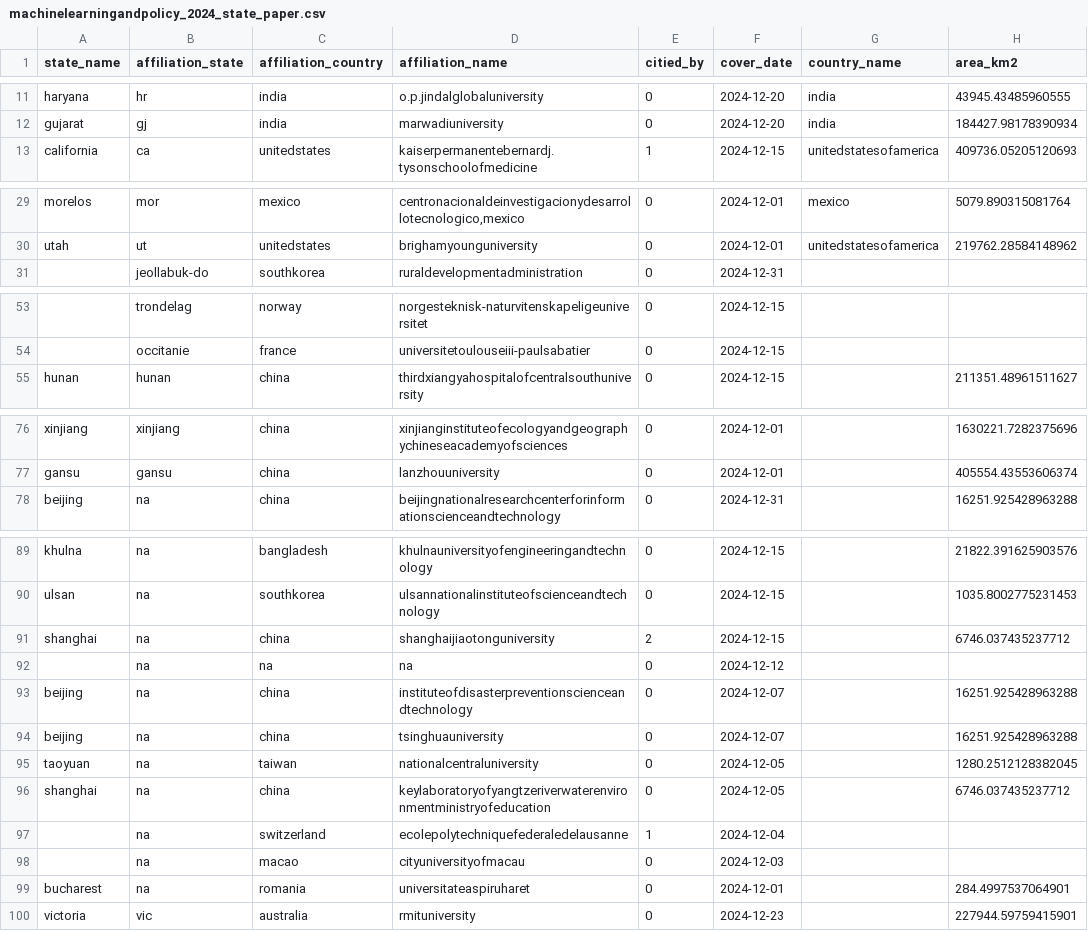
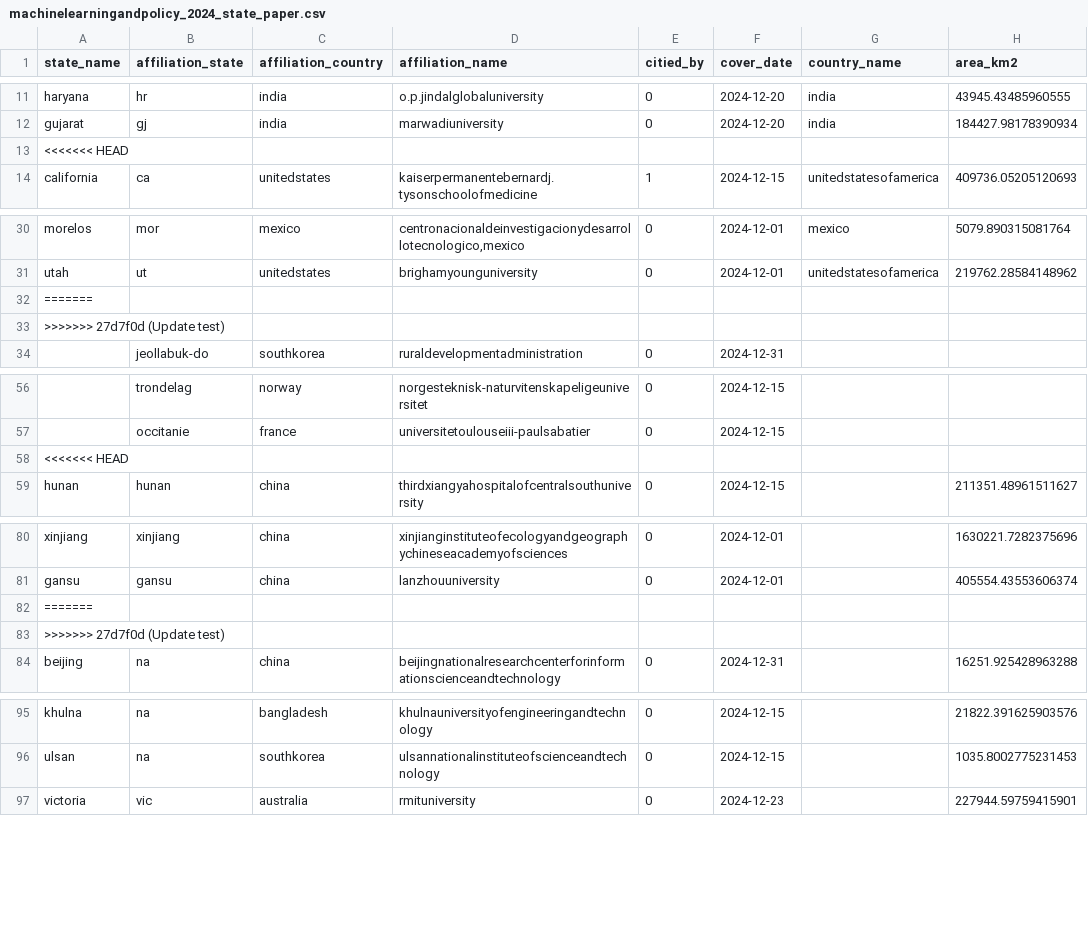
Before and after one commit to uchicago-2025-capp30122/30122-project-mapademic, a CSV file: data/output_data/paper/machinelearningandpolicy_2024_state_paper.csv, drawn as a sheet; only a part is shown, gaps mark what is left out; removed rows and columns are numbered as before the commit, all else as after; the diff names each change by its address in the sheet, - before the commit and + after, or states it on an @@ line.

```diff
--- a/data/output_data/paper/machinelearningandpolicy_2024_state_paper.csv
+++ b/data/output_data/paper/machinelearningandpolicy_2024_state_paper.csv
+row 13: <<<<<<< HEAD
+row 32: =======
+row 33: >>>>>>> 27d7f0d (Update test)
+row 58: <<<<<<< HEAD
+row 82: =======
+row 83: >>>>>>> 27d7f0d (Update test)
-row 91: shanghai | na | china | shanghaijiaotonguniversity | 2 | 2024-12-15 |  | 6746.037435237712
-row 92:  | na | na | na | 0 | 2024-12-12
-row 93: beijing | na | china | instituteofdisasterpreventionscienceandtechnology | 0 | 2024-12-07 |  | 16251.925428963288
-row 94: beijing | na | china | tsinghuauniversity | 0 | 2024-12-07 |  | 16251.925428963288
-row 95: taoyuan | na | taiwan | nationalcentraluniversity | 0 | 2024-12-05 |  | 1280.2512128382045
-row 96: shanghai | na | china | keylaboratoryofyangtzeriverwaterenvironmentministryofeducation | 0 | 2024-12-05 |  | 6746.037435237712
-row 97:  | na | switzerland | ecolepolytechniquefederaledelausanne | 1 | 2024-12-04
-row 98:  | na | macao | cityuniversityofmacau | 0 | 2024-12-03
-row 99: bucharest | na | romania | universitateaspiruharet | 0 | 2024-12-01 |  | 284.4997537064901
```
Also changed, not shown: data/output_data/paper/machinelearningandpolicy_2020_state_paper.csv, data/output_data/paper/machinelearningandpolicy_2021_state_paper.csv, 40 other files.
